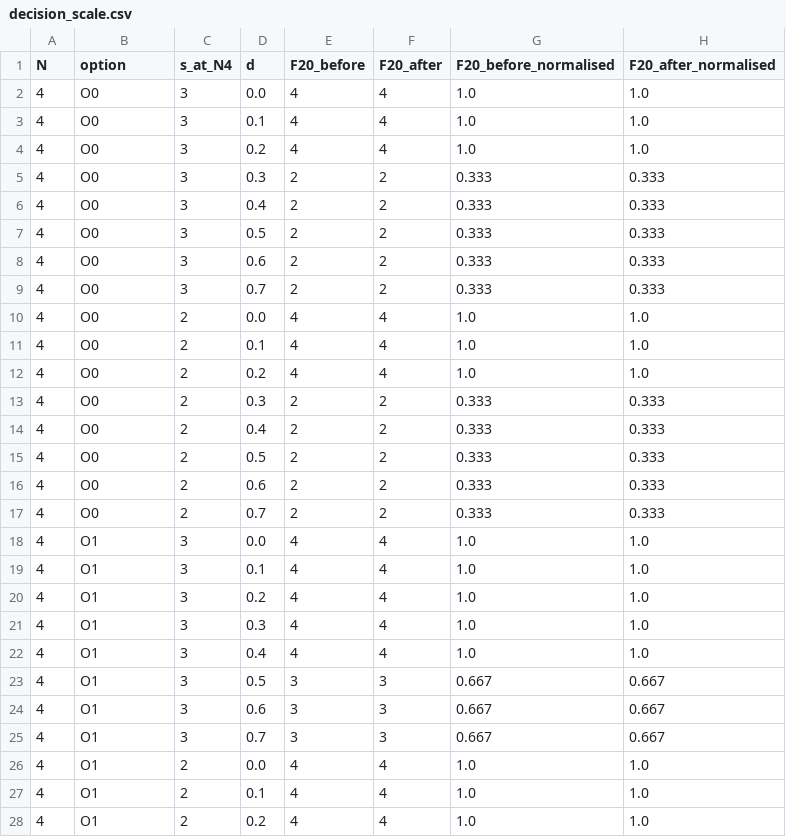
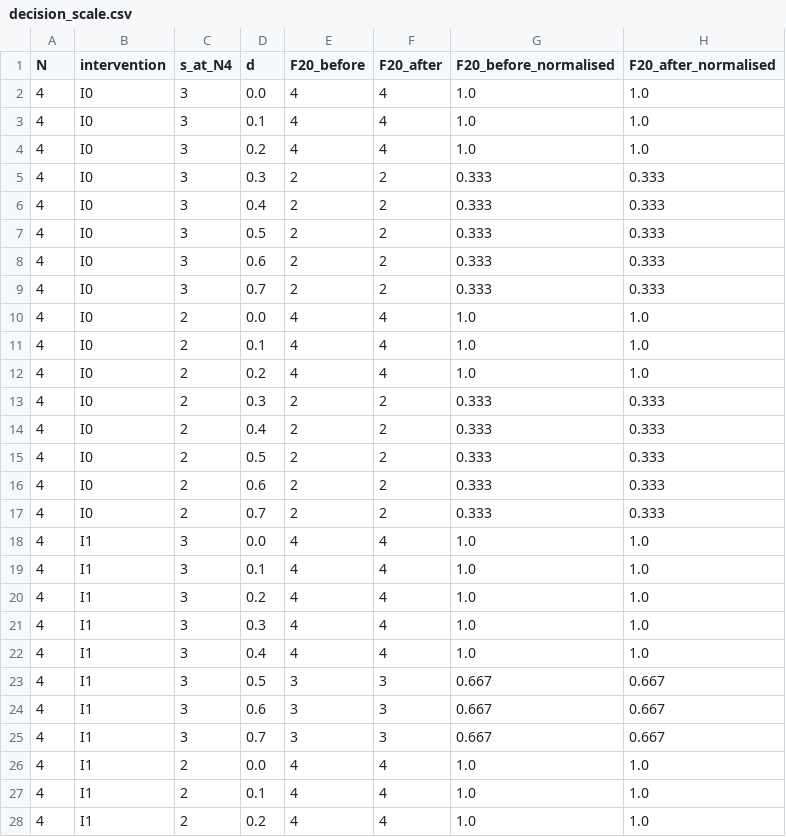
Before and after one commit to cascade-platform-org/CASCADE, a CSV file: experiments/fram/results/decision_scale.csv, drawn as a sheet; only a part is shown; the diff covers the shown part only.

```diff
--- a/experiments/fram/results/decision_scale.csv
+++ b/experiments/fram/results/decision_scale.csv
@@ -1,28 +1,28 @@
-N,option,s_at_N4,d,F20_before,F20_after,F20_before_normalised,F20_after_normalised
-4,O0,3,0.0,4,4,1.0,1.0
-4,O0,3,0.1,4,4,1.0,1.0
-4,O0,3,0.2,4,4,1.0,1.0
-4,O0,3,0.3,2,2,0.333,0.333
-4,O0,3,0.4,2,2,0.333,0.333
-4,O0,3,0.5,2,2,0.333,0.333
-4,O0,3,0.6,2,2,0.333,0.333
-4,O0,3,0.7,2,2,0.333,0.333
-4,O0,2,0.0,4,4,1.0,1.0
-4,O0,2,0.1,4,4,1.0,1.0
-4,O0,2,0.2,4,4,1.0,1.0
-4,O0,2,0.3,2,2,0.333,0.333
-4,O0,2,0.4,2,2,0.333,0.333
-4,O0,2,0.5,2,2,0.333,0.333
-4,O0,2,0.6,2,2,0.333,0.333
-4,O0,2,0.7,2,2,0.333,0.333
-4,O1,3,0.0,4,4,1.0,1.0
-4,O1,3,0.1,4,4,1.0,1.0
-4,O1,3,0.2,4,4,1.0,1.0
-4,O1,3,0.3,4,4,1.0,1.0
-4,O1,3,0.4,4,4,1.0,1.0
-4,O1,3,0.5,3,3,0.667,0.667
-4,O1,3,0.6,3,3,0.667,0.667
-4,O1,3,0.7,3,3,0.667,0.667
-4,O1,2,0.0,4,4,1.0,1.0
-4,O1,2,0.1,4,4,1.0,1.0
-4,O1,2,0.2,4,4,1.0,1.0
+N,intervention,s_at_N4,d,F20_before,F20_after,F20_before_normalised,F20_after_normalised
+4,I0,3,0.0,4,4,1.0,1.0
+4,I0,3,0.1,4,4,1.0,1.0
+4,I0,3,0.2,4,4,1.0,1.0
+4,I0,3,0.3,2,2,0.333,0.333
+4,I0,3,0.4,2,2,0.333,0.333
+4,I0,3,0.5,2,2,0.333,0.333
+4,I0,3,0.6,2,2,0.333,0.333
+4,I0,3,0.7,2,2,0.333,0.333
+4,I0,2,0.0,4,4,1.0,1.0
+4,I0,2,0.1,4,4,1.0,1.0
+4,I0,2,0.2,4,4,1.0,1.0
+4,I0,2,0.3,2,2,0.333,0.333
+4,I0,2,0.4,2,2,0.333,0.333
+4,I0,2,0.5,2,2,0.333,0.333
+4,I0,2,0.6,2,2,0.333,0.333
+4,I0,2,0.7,2,2,0.333,0.333
+4,I1,3,0.0,4,4,1.0,1.0
+4,I1,3,0.1,4,4,1.0,1.0
+4,I1,3,0.2,4,4,1.0,1.0
+4,I1,3,0.3,4,4,1.0,1.0
+4,I1,3,0.4,4,4,1.0,1.0
+4,I1,3,0.5,3,3,0.667,0.667
+4,I1,3,0.6,3,3,0.667,0.667
+4,I1,3,0.7,3,3,0.667,0.667
+4,I1,2,0.0,4,4,1.0,1.0
+4,I1,2,0.1,4,4,1.0,1.0
+4,I1,2,0.2,4,4,1.0,1.0
```
Also changed, not shown: 101 edited cells elsewhere in this file, experiments/fram/results/decision_map.csv, experiments/fram/results/decision_scale_ref.csv, 12 other files.
